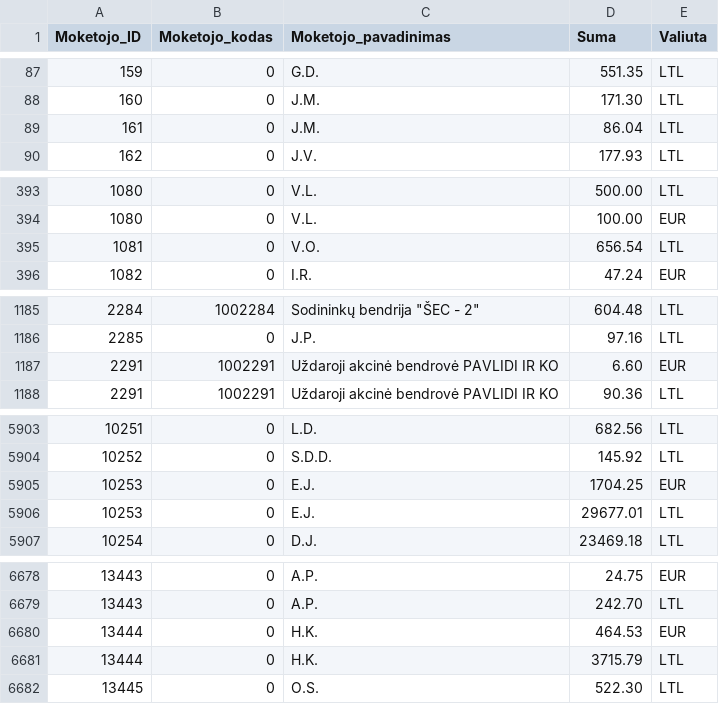
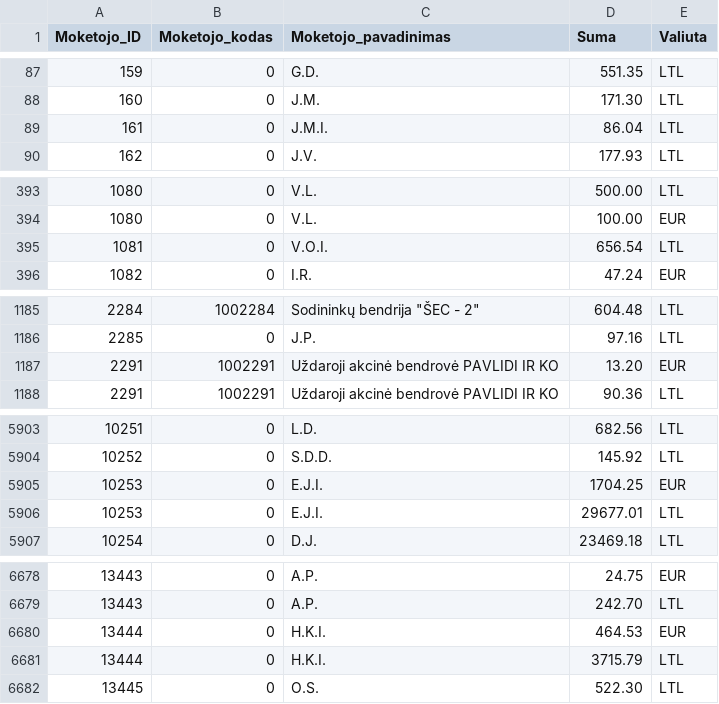
Before and after one commit to vilnius/zemesnuomossutartys, a TSV file: data/Sumos.tsv, drawn as a sheet; only a part is shown, gaps mark what is left out; the diff covers the shown part only.

```diff
--- a/data/Sumos.tsv
+++ b/data/Sumos.tsv
@@ -88,3 +88,3 @@
 160	0	J.M.	171.30	LTL
-161	0	J.M.	86.04	LTL
+161	0	J.M.I.	86.04	LTL
 162	0	J.V.	177.93	LTL
@@ -394,3 +394,3 @@
 1080	0	V.L.	100.00	EUR
-1081	0	V.O.	656.54	LTL
+1081	0	V.O.I.	656.54	LTL
 1082	0	I.R.	47.24	EUR
@@ -1186,3 +1186,3 @@
 2285	0	J.P.	97.16	LTL
-2291	1002291	Uždaroji akcinė bendrovė PAVLIDI IR KO	6.60	EUR
+2291	1002291	Uždaroji akcinė bendrovė PAVLIDI IR KO	13.20	EUR
 2291	1002291	Uždaroji akcinė bendrovė PAVLIDI IR KO	90.36	LTL
@@ -5904,4 +5904,4 @@
 10252	0	S.D.D.	145.92	LTL
-10253	0	E.J.	1704.25	EUR
-10253	0	E.J.	29677.01	LTL
+10253	0	E.J.I.	1704.25	EUR
+10253	0	E.J.I.	29677.01	LTL
 10254	0	D.J.	23469.18	LTL
@@ -6679,4 +6679,4 @@
 13443	0	A.P.	242.70	LTL
-13444	0	H.K.	464.53	EUR
-13444	0	H.K.	3715.79	LTL
+13444	0	H.K.I.	464.53	EUR
+13444	0	H.K.I.	3715.79	LTL
 13445	0	O.S.	522.30	LTL
```
Also changed, not shown: 35 edited cells elsewhere in this file.
